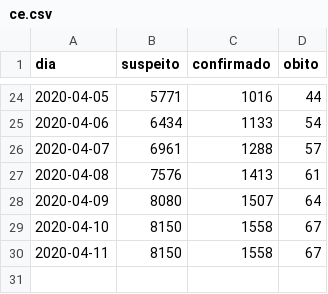
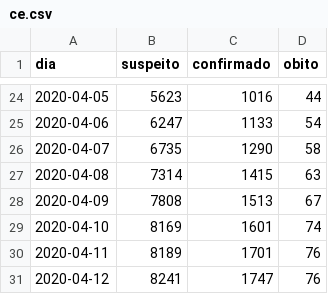
Before and after one commit to diegopenhanut/COVID-19_Br, a CSV file: output/ce.csv, drawn as a sheet; only a part is shown, gaps mark what is left out; the diff covers the shown part only.

```diff
--- a/output/ce.csv
+++ b/output/ce.csv
@@ -24,7 +24,8 @@ dia;suspeito;confirmado;obito
-2020-04-05;5771;1016;44
-2020-04-06;6434;1133;54
-2020-04-07;6961;1288;57
-2020-04-08;7576;1413;61
-2020-04-09;8080;1507;64
-2020-04-10;8150;1558;67
-2020-04-11;8150;1558;67
+2020-04-05;5623;1016;44
+2020-04-06;6247;1133;54
+2020-04-07;6735;1290;58
+2020-04-08;7314;1415;63
+2020-04-09;7808;1513;67
+2020-04-10;8169;1601;74
+2020-04-11;8189;1701;76
+2020-04-12;8241;1747;76
```
Also changed, not shown: 32 edited cells elsewhere in this file, output/ce_municipio.csv, output/ce_novos_casos.csv, 16 other files.
